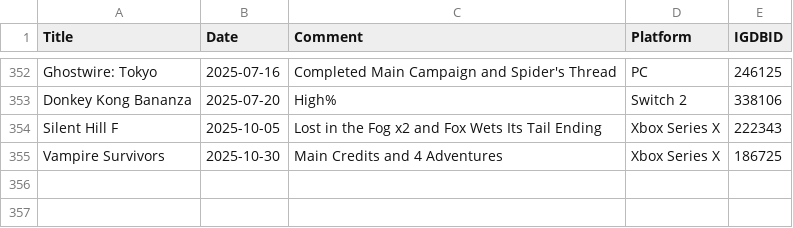
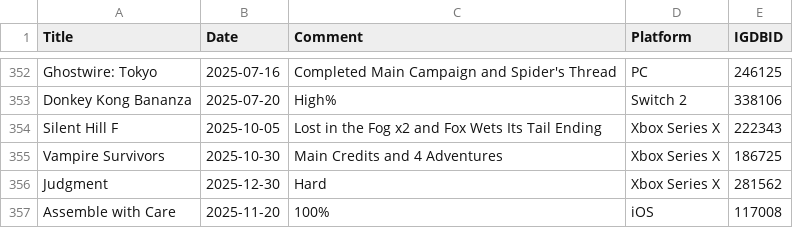
Before and after one commit to plantan/plantanplays-preact, a CSV file: assets/games-finished.csv, drawn as a sheet; only a part is shown, gaps mark what is left out.

Commit message:
Update games-finished.csv

```diff
--- a/assets/games-finished.csv
+++ b/assets/games-finished.csv
@@ -355 +355,3 @@ Silent Hill F,2025-10-05,Lost in the Fog x2 and Fox Wets Its Tail Ending,Xbox Se
 Vampire Survivors,2025-10-30,Main Credits and 4 Adventures,Xbox Series X,186725
+Judgment,2025-12-30,Hard,Xbox Series X,281562
+Assemble with Care,2025-11-20,100%,iOS,117008
```
